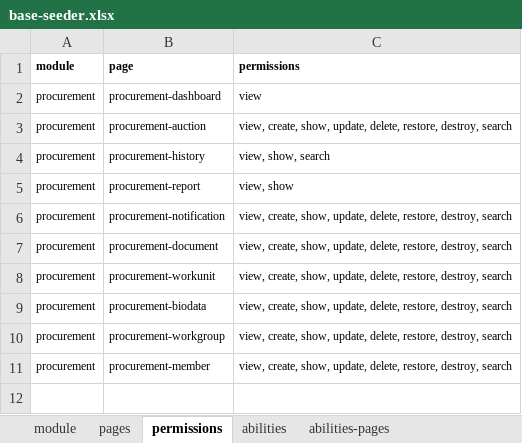
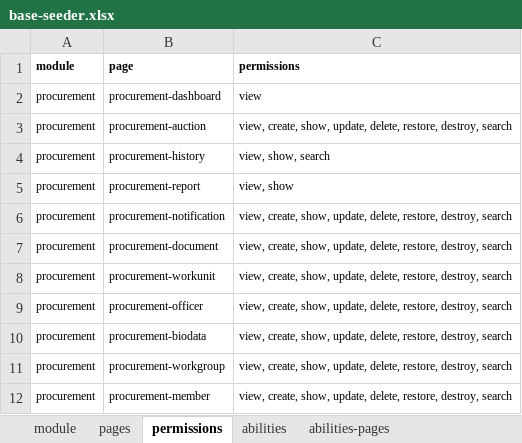
Before and after one commit to sispada/mod-procurement, an Excel workbook: database/masters/base-seeder.xlsx, sheet permissions, drawn as a sheet; values as stored, in another font and other column widths than the file's, no borders; the diff names each change by its address in the sheet, - before the commit and + after, or states it on an @@ line.

```diff
--- a/database/masters/base-seeder.xlsx (sheet permissions)
+++ b/database/masters/base-seeder.xlsx (sheet permissions)
+row 9: procurement | procurement-officer | view, create, show, update, delete, restore, destroy, search
```
Also changed, not shown: sheet pages, sheet abilities-permissions, sheet abilities-pages, 19 other files.
